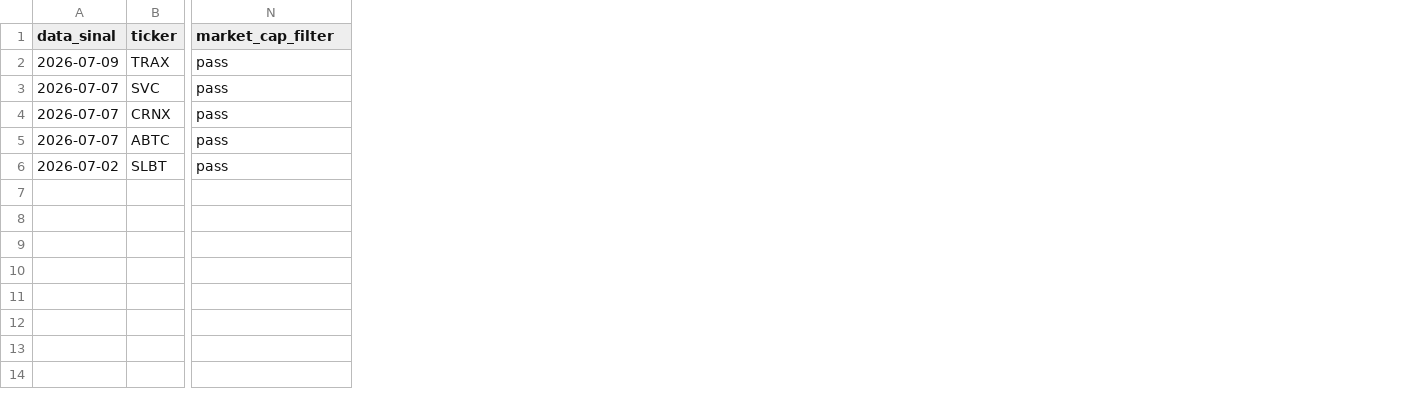
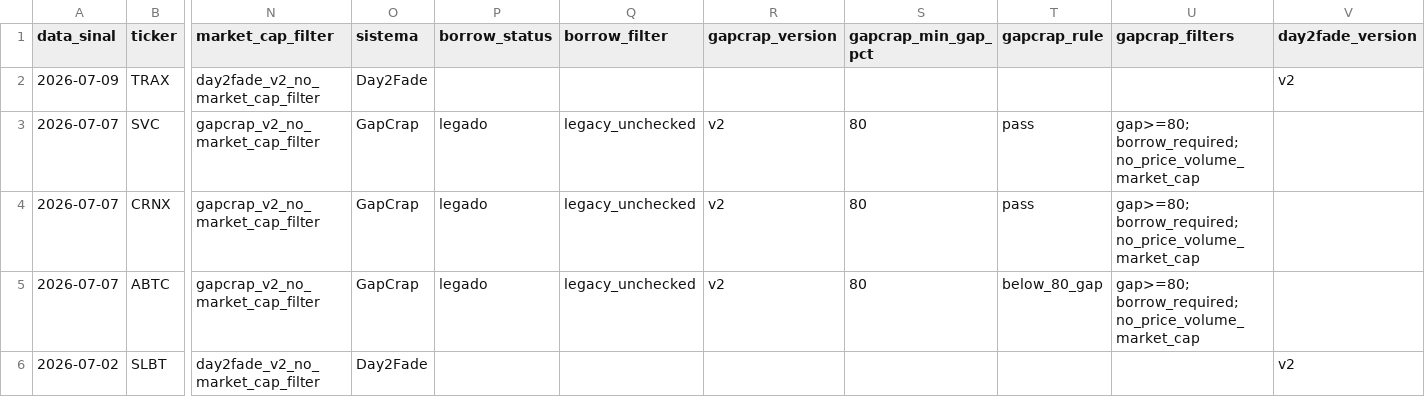
Before and after one commit to vmossini/radar-dashboard, a CSV file: latest_shorts.csv, drawn as a sheet; only a part is shown, gaps mark what is left out; the diff covers the shown part only; the diff names each change by its address in the sheet, - before the commit and + after, or states it on an @@ line.

```diff
--- a/latest_shorts.csv
+++ b/latest_shorts.csv
+column O (sistema), rows 2-6: Day2Fade | GapCrap | GapCrap | GapCrap | Day2Fade
+column P (borrow_status), rows 3-5: all legado
+column Q (borrow_filter), rows 3-5: all legacy_unchecked
+column R (gapcrap_version), rows 3-5: all v2
+column S (gapcrap_min_gap_pct), rows 3-5: all 80
+column T (gapcrap_rule), rows 3-5: pass | pass | below_80_gap
+column U (gapcrap_filters), rows 3-5: all gap>=80; borrow_required; no_price_volume_market_cap
+column V (day2fade_version), rows 2-6: v2 |  |  |  | v2
-N2 (market_cap_filter): pass
+N2 (market_cap_filter): day2fade_v2_no_market_cap_filter
-N3:N5 (market_cap_filter): pass
+N3:N5 (market_cap_filter): gapcrap_v2_no_market_cap_filter
-N6 (market_cap_filter): pass
+N6 (market_cap_filter): day2fade_v2_no_market_cap_filter
```
Also changed, not shown: 15 added columns elsewhere in this file, latest_all_leaders.csv, latest_leaders_consolidating.csv, 7 other files.
